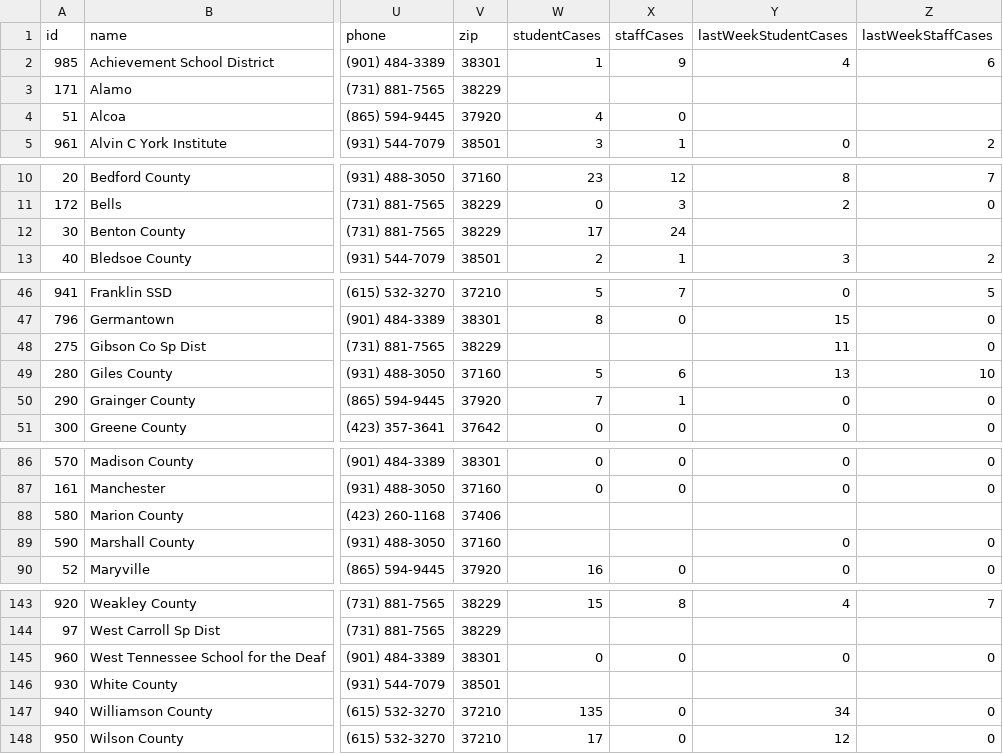
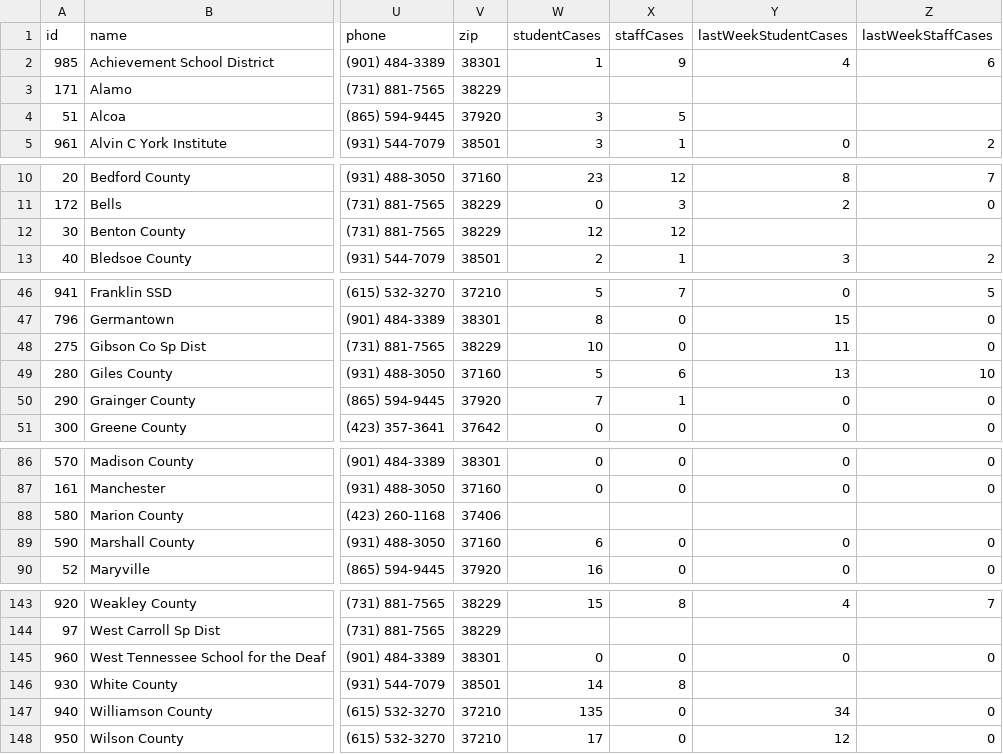
Before and after one commit to Chalkbeat/tn-covid-data, a CSV file: tn_covid_district_data.csv, drawn as a sheet; only a part is shown, gaps mark what is left out; the diff covers the shown part only; the diff names each change by its address in the sheet, - before the commit and + after, or states it on an @@ line.

```diff
--- a/tn_covid_district_data.csv
+++ b/tn_covid_district_data.csv
-W4 (studentCases): 4
+W4 (studentCases): 3
-X4 (staffCases): 0
+X4 (staffCases): 5
-W12 (studentCases): 17
+W12 (studentCases): 12
-X12 (staffCases): 24
+X12 (staffCases): 12
-W48 (studentCases): (empty)
+W48 (studentCases): 10
-X48 (staffCases): (empty)
+X48 (staffCases): 0
-W89 (studentCases): (empty)
+W89 (studentCases): 6
-X89 (staffCases): (empty)
+X89 (staffCases): 0
-W146 (studentCases): (empty)
+W146 (studentCases): 14
-X146 (staffCases): (empty)
+X146 (staffCases): 8
```
Also changed, not shown: 1 edited cell elsewhere in this file.
